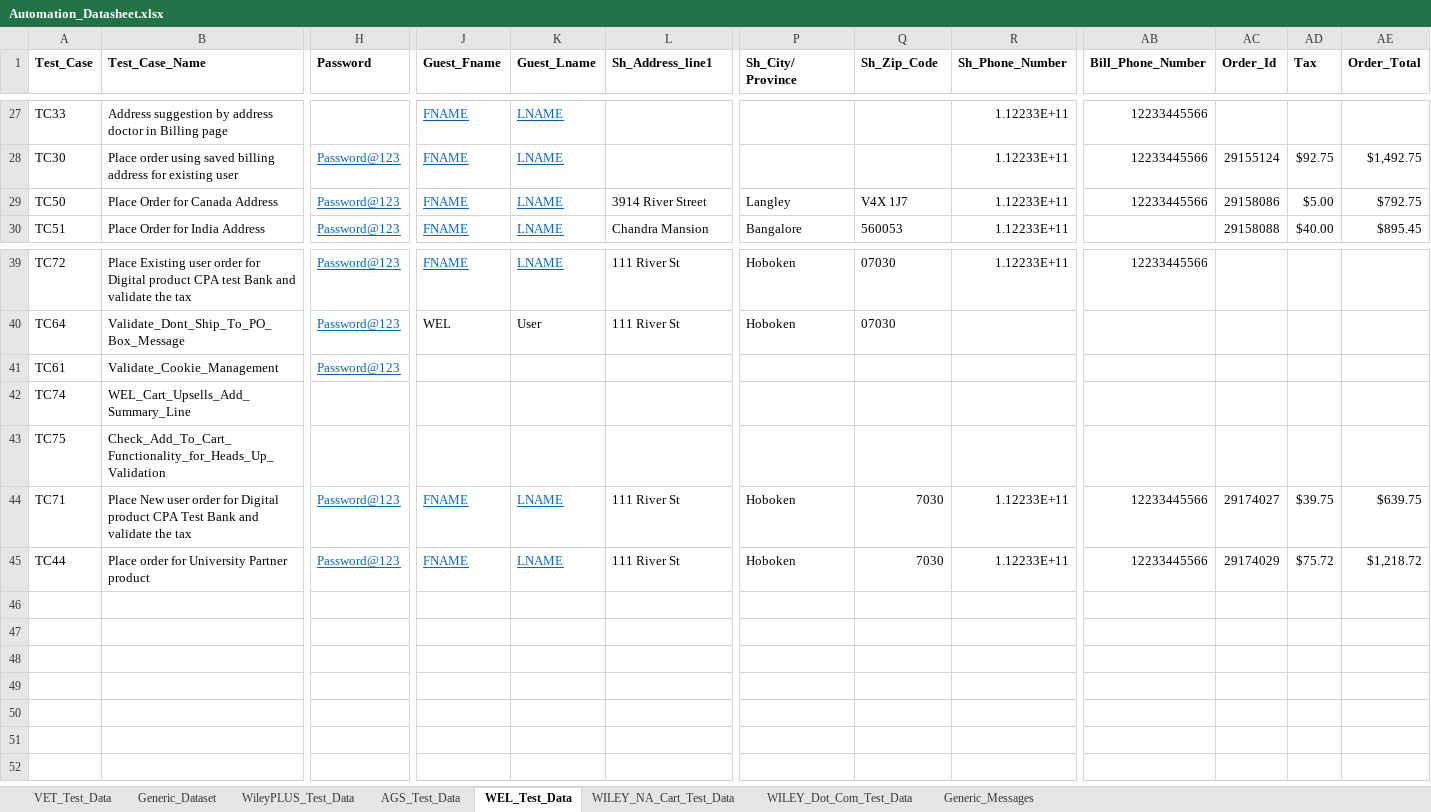
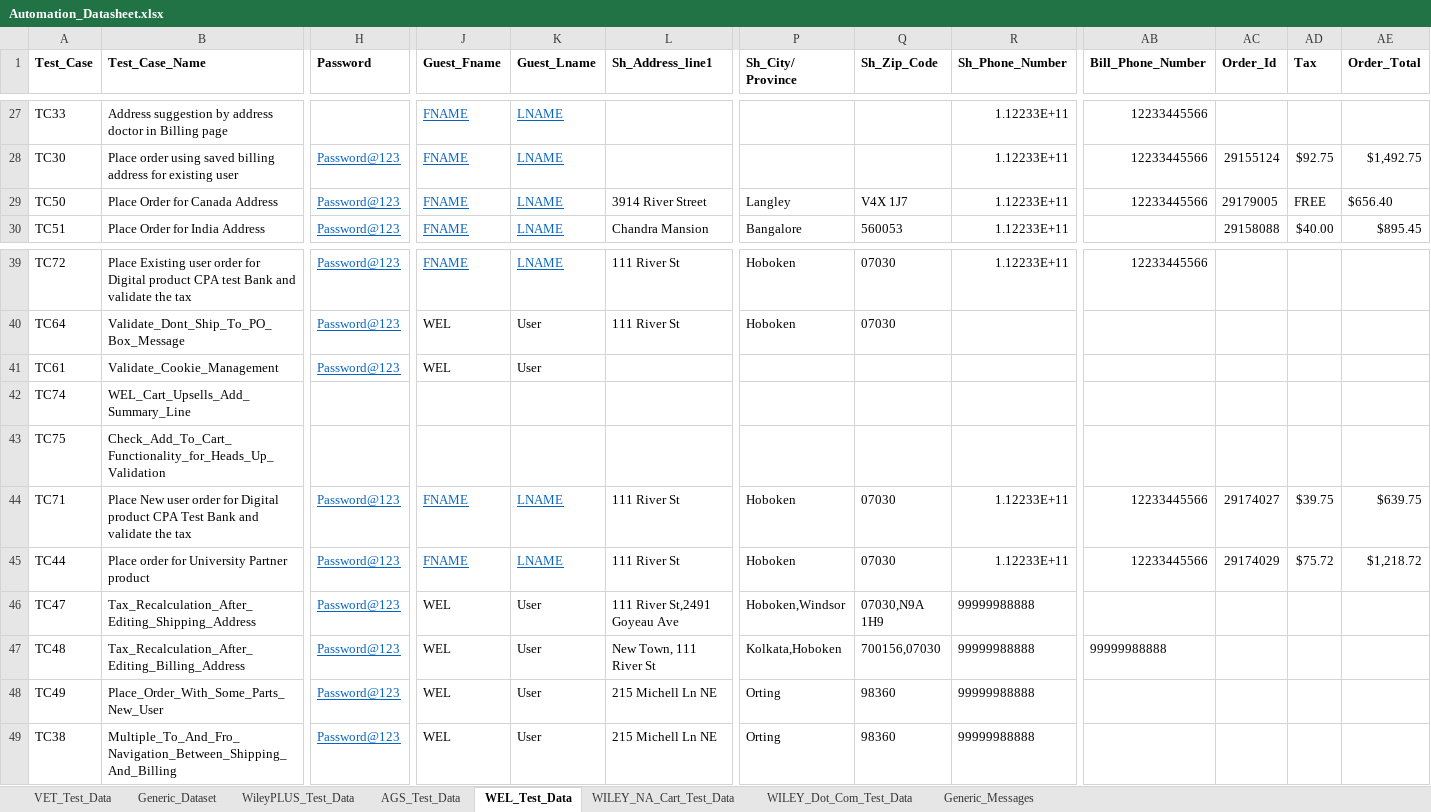
Before and after one commit to gsaha99/Ecommerce_QA, an Excel workbook: Test Data/Automation_Datasheet.xlsx, sheet WEL_Test_Data, drawn as a sheet; only a part is shown, gaps mark what is left out; values as stored, in another font and other column widths than the file's, no borders; rows hold the shown columns only; the diff names each change by its address in the sheet, - before the commit and + after, or states it on an @@ line.

```diff
--- a/Test Data/Automation_Datasheet.xlsx (sheet WEL_Test_Data)
+++ b/Test Data/Automation_Datasheet.xlsx (sheet WEL_Test_Data)
-AC29 (Order_Id): 29158086
+AC29 (Order_Id): 29179005
-AD29 (Tax): $5.00
+AD29 (Tax): FREE
-AE29 (Order_Total): $792.75
+AE29 (Order_Total): $656.40
-J41 (Guest_Fname): (empty)
+J41 (Guest_Fname): WEL
-K41 (Guest_Lname): (empty)
+K41 (Guest_Lname): User
-Q44:Q45 (Sh_Zip_Code): 7030
+Q44:Q45 (Sh_Zip_Code): 07030
+row 46: TC47 | Tax_Recalculation_After_Editing_Shipping_Address | Password@123 | WEL | User | 111 River St,2491 Goyeau Ave | Hoboken,Windsor | 07030,N9A 1H9 | 99999988888
+row 47: TC48 | Tax_Recalculation_After_Editing_Billing_Address | Password@123 | WEL | User | New Town, 111 River St | Kolkata,Hoboken | 700156,07030 | 99999988888 | 99999988888
+row 48: TC49 | Place_Order_With_Some_Parts_New_User | Password@123 | WEL | User | 215 Michell Ln NE | Orting | 98360 | 99999988888
+row 49: TC38 | Multiple_To_And_Fro_Navigation_Between_Shipping_And_Billing | Password@123 | WEL | User | 215 Michell Ln NE | Orting | 98360 | 99999988888
```
Also changed, not shown: 15 other files.
